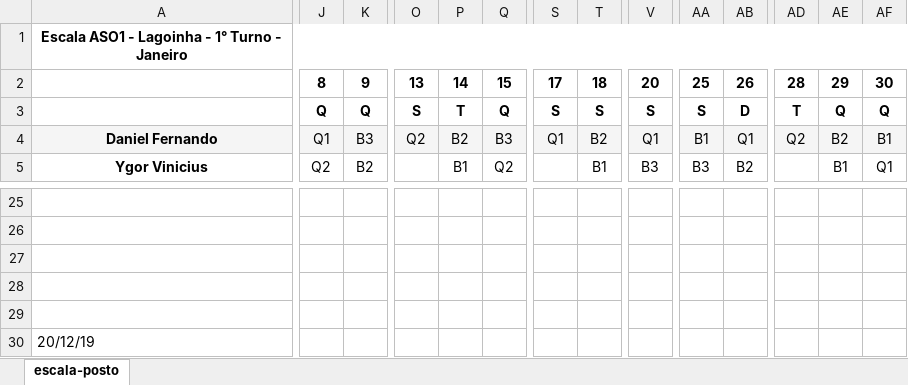
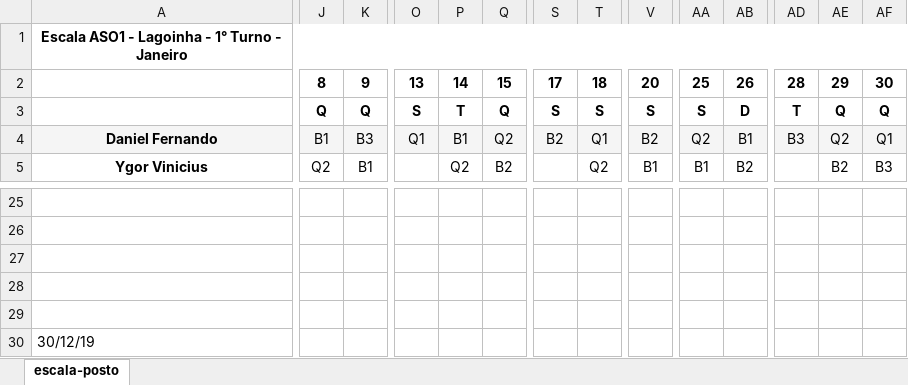
Before and after one commit to artphil/escala_gen, an Excel workbook: planilha/janeiro/Escala ASO1 - Lagoinha - 1° Turno - Janeiro.xlsx, sheet escala-posto, drawn as a sheet; only a part is shown, gaps mark what is left out; values as stored, in another font and other column widths than the file's, no borders; charts and pictures not drawn; the diff covers the shown part only; the diff names each change by its address in the sheet, - before the commit and + after, or states it on an @@ line.

```diff
--- a/planilha/janeiro/Escala ASO1 - Lagoinha - 1° Turno - Janeiro.xlsx (sheet escala-posto)
+++ b/planilha/janeiro/Escala ASO1 - Lagoinha - 1° Turno - Janeiro.xlsx (sheet escala-posto)
-J4: Q1
+J4: B1
-O4: Q2
+O4: Q1
-P4: B2
+P4: B1
-Q4: B3
+Q4: Q2
-S4: Q1
+S4: B2
-T4: B2
+T4: Q1
-V4: Q1
+V4: B2
-AA4: B1
+AA4: Q2
-AB4: Q1
+AB4: B1
-AD4: Q2
+AD4: B3
-AE4: B2
+AE4: Q2
-AF4: B1
+AF4: Q1
-K5: B2
+K5: B1
-P5: B1
+P5: Q2
-Q5: Q2
+Q5: B2
-T5: B1
+T5: Q2
-V5: B3
+V5: B1
-AA5: B3
+AA5: B1
-AE5: B1
+AE5: B2
-AF5: Q1
+AF5: B3
-A30: 20/12/19
+A30: 30/12/19
```
Also changed, not shown: 1 added row, 1 removed row, 79 edited cells and cell formats elsewhere in this sheet, 2 other files.
